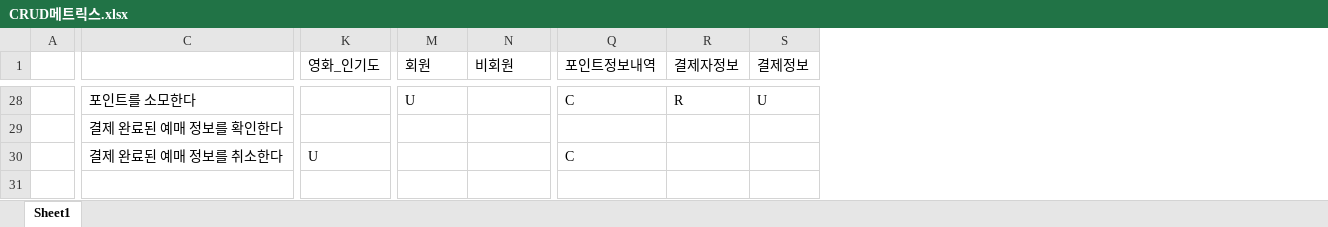
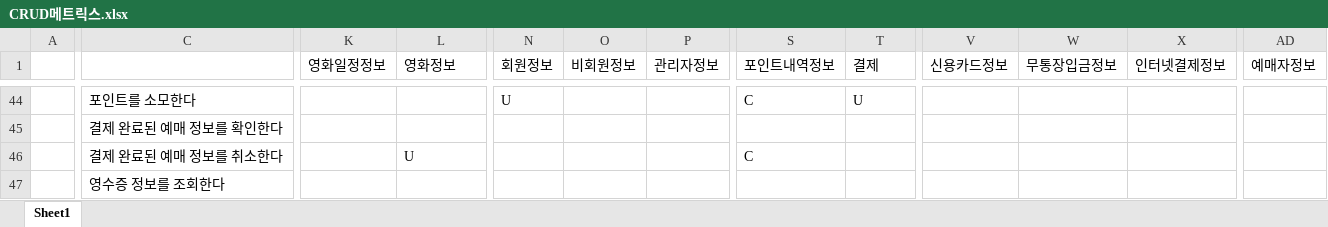
Before and after one commit to Cinema-System/My-Cinema, an Excel workbook: 중간발표/CRUD메트릭스.xlsx, sheet Sheet1, drawn as a sheet; only a part is shown, gaps mark what is left out; values as stored, in another font and other column widths than the file's, no borders; removed rows and columns are numbered as before the commit, all else as after; rows hold the shown columns only; the diff covers the shown part only; the diff names each change by its address in the sheet, - before the commit and + after, or states it on an @@ line.

```diff
--- a/중간발표/CRUD메트릭스.xlsx (sheet Sheet1)
+++ b/중간발표/CRUD메트릭스.xlsx (sheet Sheet1)
+column K (영화일정정보), empty
+column P (관리자정보), empty
-column R (결제자정보), row 28: R
+column V (신용카드정보), empty
+column W (무통장입금정보), empty
+column X (인터넷결제정보), empty
+column AD (예매자정보), empty
-L1: 영화_인기도
+L1: 영화정보
-N1: 회원
+N1: 회원정보
-O1: 비회원
+O1: 비회원정보
-S1: 포인트정보내역
+S1: 포인트내역정보
-T1: 결제정보
+T1: 결제
+row 47:  | 영수증 정보를 조회한다
```
Also changed, not shown: 16 added rows, 32 edited cells and cell formats elsewhere in this sheet, 6 other files.
